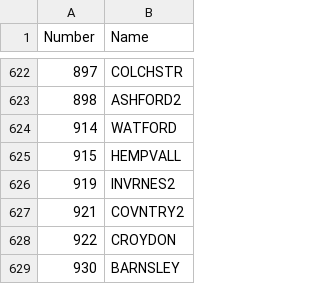
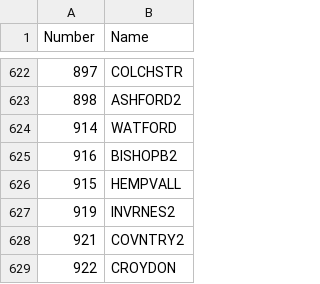
Before and after one commit to nunoalves2310/LabelPrinter, a CSV file: StoreNames.csv, drawn as a sheet; only a part is shown, gaps mark what is left out; the shorter side is filled out with more unchanged rows; the diff names each change by its address in the sheet, - before the commit and + after, or states it on an @@ line.

Commit message:
Update StoreNames.csv with new store entries
Replaced the entire content of StoreNames.csv with new store data.

```diff
--- a/StoreNames.csv
+++ b/StoreNames.csv
+row 625: 916 | BISHOPB2
```
